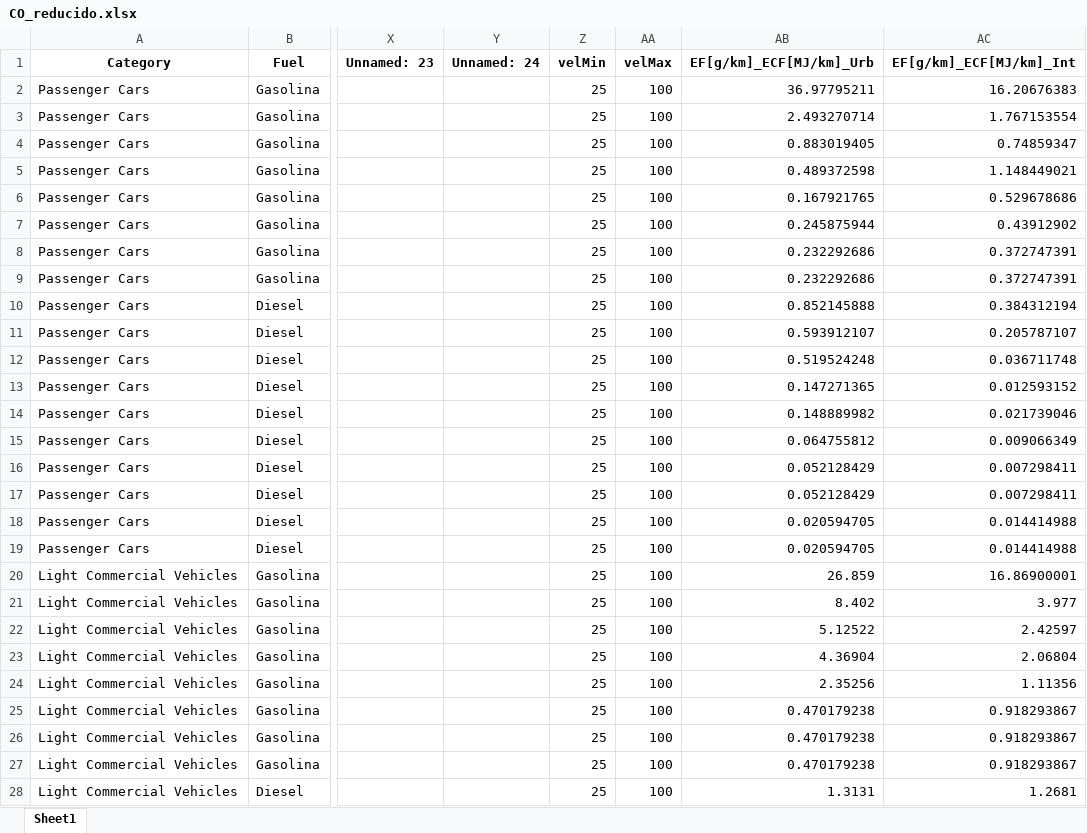
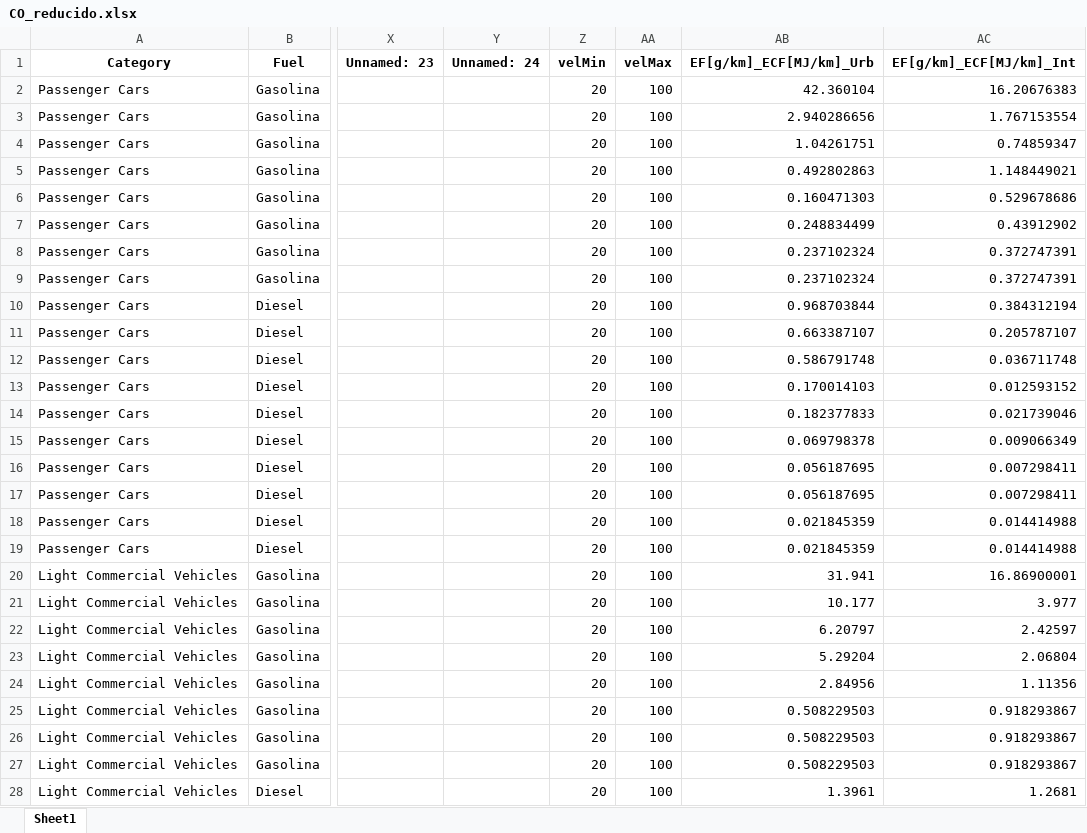
Before and after one commit to Ignvz/copert_5, an Excel workbook: CO_reducido.xlsx, sheet Sheet1, drawn as a sheet; only a part is shown, gaps mark what is left out; values as stored, in another font and other column widths than the file's, no borders; the diff covers the shown part only; the diff names each change by its address in the sheet, - before the commit and + after, or states it on an @@ line.

```diff
--- a/CO_reducido.xlsx (sheet Sheet1)
+++ b/CO_reducido.xlsx (sheet Sheet1)
-Z2:Z28 (velMin): 25
+Z2:Z28 (velMin): 20
-AB2 (EF[g/km]_ECF[MJ/km]_Urb): 36.97795211
+AB2 (EF[g/km]_ECF[MJ/km]_Urb): 42.360104
-AB3 (EF[g/km]_ECF[MJ/km]_Urb): 2.493270714
+AB3 (EF[g/km]_ECF[MJ/km]_Urb): 2.940286656
-AB4 (EF[g/km]_ECF[MJ/km]_Urb): 0.883019405
+AB4 (EF[g/km]_ECF[MJ/km]_Urb): 1.04261751
-AB5 (EF[g/km]_ECF[MJ/km]_Urb): 0.489372598
+AB5 (EF[g/km]_ECF[MJ/km]_Urb): 0.492802863
-AB6 (EF[g/km]_ECF[MJ/km]_Urb): 0.167921765
+AB6 (EF[g/km]_ECF[MJ/km]_Urb): 0.160471303
-AB7 (EF[g/km]_ECF[MJ/km]_Urb): 0.245875944
+AB7 (EF[g/km]_ECF[MJ/km]_Urb): 0.248834499
-AB8:AB9 (EF[g/km]_ECF[MJ/km]_Urb): 0.232292686
+AB8:AB9 (EF[g/km]_ECF[MJ/km]_Urb): 0.237102324
-AB10 (EF[g/km]_ECF[MJ/km]_Urb): 0.852145888
+AB10 (EF[g/km]_ECF[MJ/km]_Urb): 0.968703844
-AB11 (EF[g/km]_ECF[MJ/km]_Urb): 0.593912107
+AB11 (EF[g/km]_ECF[MJ/km]_Urb): 0.663387107
-AB12 (EF[g/km]_ECF[MJ/km]_Urb): 0.519524248
+AB12 (EF[g/km]_ECF[MJ/km]_Urb): 0.586791748
-AB13 (EF[g/km]_ECF[MJ/km]_Urb): 0.147271365
+AB13 (EF[g/km]_ECF[MJ/km]_Urb): 0.170014103
-AB14 (EF[g/km]_ECF[MJ/km]_Urb): 0.148889982
+AB14 (EF[g/km]_ECF[MJ/km]_Urb): 0.182377833
-AB15 (EF[g/km]_ECF[MJ/km]_Urb): 0.064755812
+AB15 (EF[g/km]_ECF[MJ/km]_Urb): 0.069798378
-AB16:AB17 (EF[g/km]_ECF[MJ/km]_Urb): 0.052128429
+AB16:AB17 (EF[g/km]_ECF[MJ/km]_Urb): 0.056187695
-AB18:AB19 (EF[g/km]_ECF[MJ/km]_Urb): 0.020594705
+AB18:AB19 (EF[g/km]_ECF[MJ/km]_Urb): 0.021845359
-AB20 (EF[g/km]_ECF[MJ/km]_Urb): 26.859
+AB20 (EF[g/km]_ECF[MJ/km]_Urb): 31.941
-AB21 (EF[g/km]_ECF[MJ/km]_Urb): 8.402
+AB21 (EF[g/km]_ECF[MJ/km]_Urb): 10.177
-AB22 (EF[g/km]_ECF[MJ/km]_Urb): 5.12522
+AB22 (EF[g/km]_ECF[MJ/km]_Urb): 6.20797
-AB23 (EF[g/km]_ECF[MJ/km]_Urb): 4.36904
+AB23 (EF[g/km]_ECF[MJ/km]_Urb): 5.29204
-AB24 (EF[g/km]_ECF[MJ/km]_Urb): 2.35256
+AB24 (EF[g/km]_ECF[MJ/km]_Urb): 2.84956
-AB25:AB27 (EF[g/km]_ECF[MJ/km]_Urb): 0.470179238
+AB25:AB27 (EF[g/km]_ECF[MJ/km]_Urb): 0.508229503
-AB28 (EF[g/km]_ECF[MJ/km]_Urb): 1.3131
+AB28 (EF[g/km]_ECF[MJ/km]_Urb): 1.3961
```
Also changed, not shown: 1935 edited cells elsewhere in this sheet, CO2_reducido.xlsx, PM_reducido.xlsx, 16 other files.
